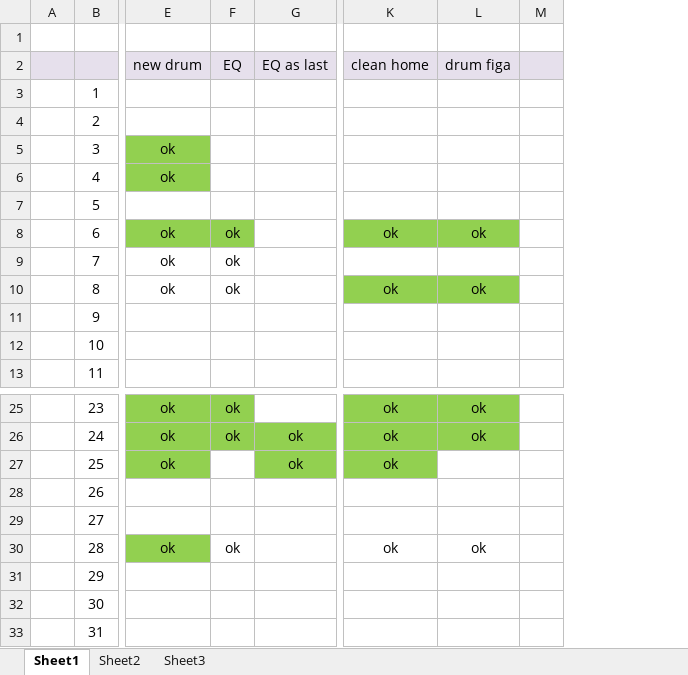
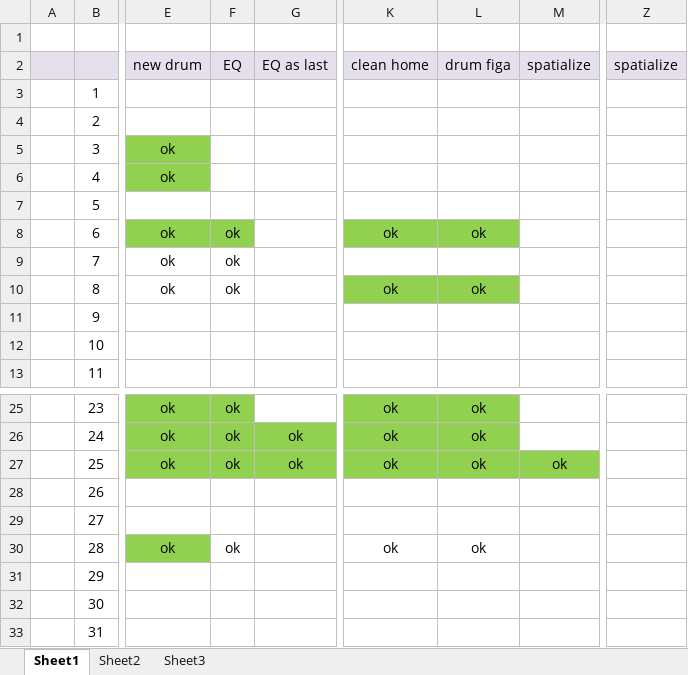
Before and after one commit to Zagoos/CubaseProjects, an Excel workbook: projects.xlsx, sheet Sheet1, drawn as a sheet; only a part is shown, gaps mark what is left out; values as stored, in another font and other column widths than the file's, no borders; conditional formats not drawn; removed rows and columns are numbered as before the commit, all else as after; the diff names each change by its address in the sheet, - before the commit and + after, or states it on an @@ line.

```diff
--- a/projects.xlsx (sheet Sheet1)
+++ b/projects.xlsx (sheet Sheet1)
-column M, empty
+column M, row 2: spatialize; row 27: ok
+column Z, row 2: spatialize
-F27: (empty)
+F27: ok
-F27 fill: none
+F27 fill: #92D050
-L27: (empty)
+L27: ok
-L27 fill: none
+L27 fill: #92D050
```
Also changed, not shown: 6 other files.
